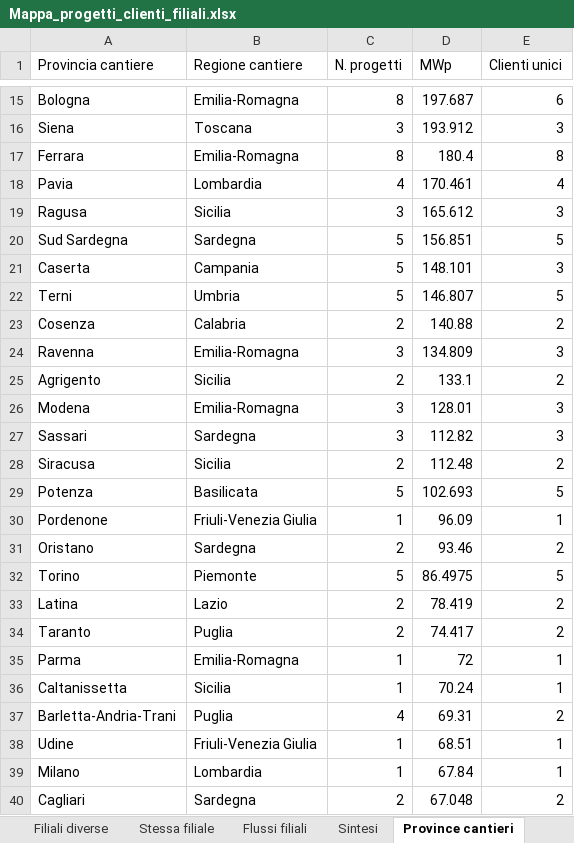
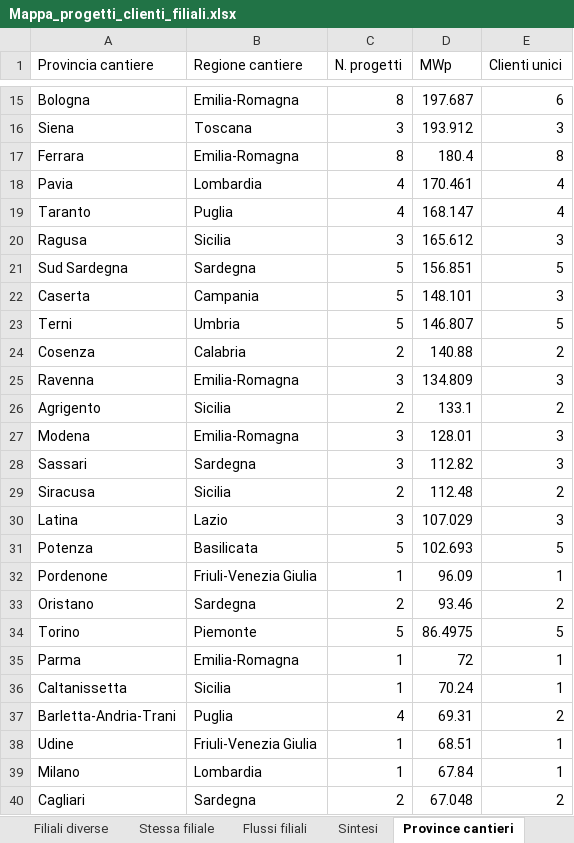
Before and after one commit to EmAnzi3/pv_echarts, an Excel workbook: output/Mappa_progetti_clienti_filiali.xlsx, sheet Province cantieri, drawn as a sheet; only a part is shown, gaps mark what is left out; values as stored, in another font and other column widths than the file's, no borders; removed rows and columns are numbered as before the commit, all else as after; the diff names each change by its address in the sheet, - before the commit and + after, or states it on an @@ line.

```diff
--- a/output/Mappa_progetti_clienti_filiali.xlsx (sheet Province cantieri)
+++ b/output/Mappa_progetti_clienti_filiali.xlsx (sheet Province cantieri)
+row 19: Taranto | Puglia | 4 | 168.147 | 4
+row 30: Latina | Lazio | 3 | 107.029 | 3
-row 33: Latina | Lazio | 2 | 78.419 | 2
-row 34: Taranto | Puglia | 2 | 74.417 | 2
```
Also changed, not shown: sheet Filiali diverse, sheet Mappa progetto-cliente, sheet Flussi filiali, sheet Province clienti, sheet Sintesi, input/report_salesforce.xlsx, output/audit_abbinamenti.xlsx, 1 other file.
